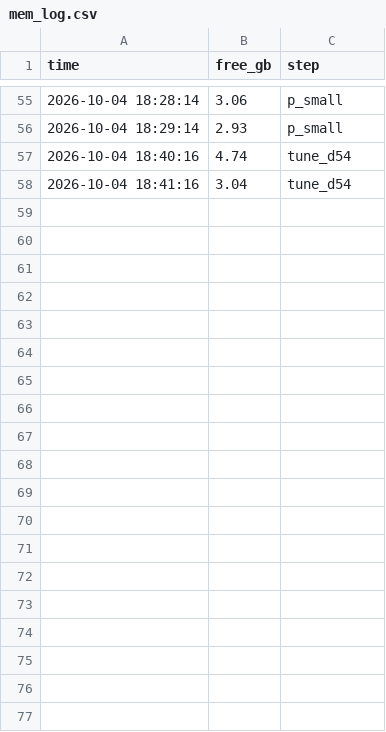
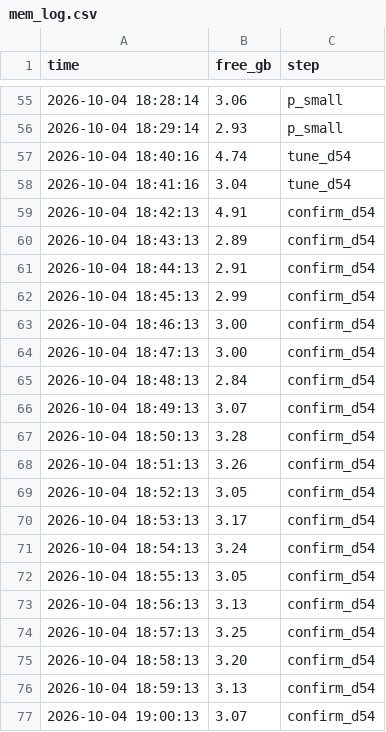
Before and after one commit to ANT1517/Quantum-Route, a CSV file: results/run_info/mem_log.csv, drawn as a sheet; only a part is shown, gaps mark what is left out; the diff covers the shown part only.

```diff
--- a/results/run_info/mem_log.csv
+++ b/results/run_info/mem_log.csv
@@ -58 +58,20 @@ time,free_gb,step
 2026-10-04 18:41:16,3.04,tune_d54
+2026-10-04 18:42:13,4.91,confirm_d54
+2026-10-04 18:43:13,2.89,confirm_d54
+2026-10-04 18:44:13,2.91,confirm_d54
+2026-10-04 18:45:13,2.99,confirm_d54
+2026-10-04 18:46:13,3.00,confirm_d54
+2026-10-04 18:47:13,3.00,confirm_d54
+2026-10-04 18:48:13,2.84,confirm_d54
+2026-10-04 18:49:13,3.07,confirm_d54
+2026-10-04 18:50:13,3.28,confirm_d54
+2026-10-04 18:51:13,3.26,confirm_d54
+2026-10-04 18:52:13,3.05,confirm_d54
+2026-10-04 18:53:13,3.17,confirm_d54
+2026-10-04 18:54:13,3.24,confirm_d54
+2026-10-04 18:55:13,3.05,confirm_d54
+2026-10-04 18:56:13,3.13,confirm_d54
+2026-10-04 18:57:13,3.25,confirm_d54
+2026-10-04 18:58:13,3.20,confirm_d54
+2026-10-04 18:59:13,3.13,confirm_d54
+2026-10-04 19:00:13,3.07,confirm_d54
```
Also changed, not shown: 28 added rows elsewhere in this file, 30 other files.
